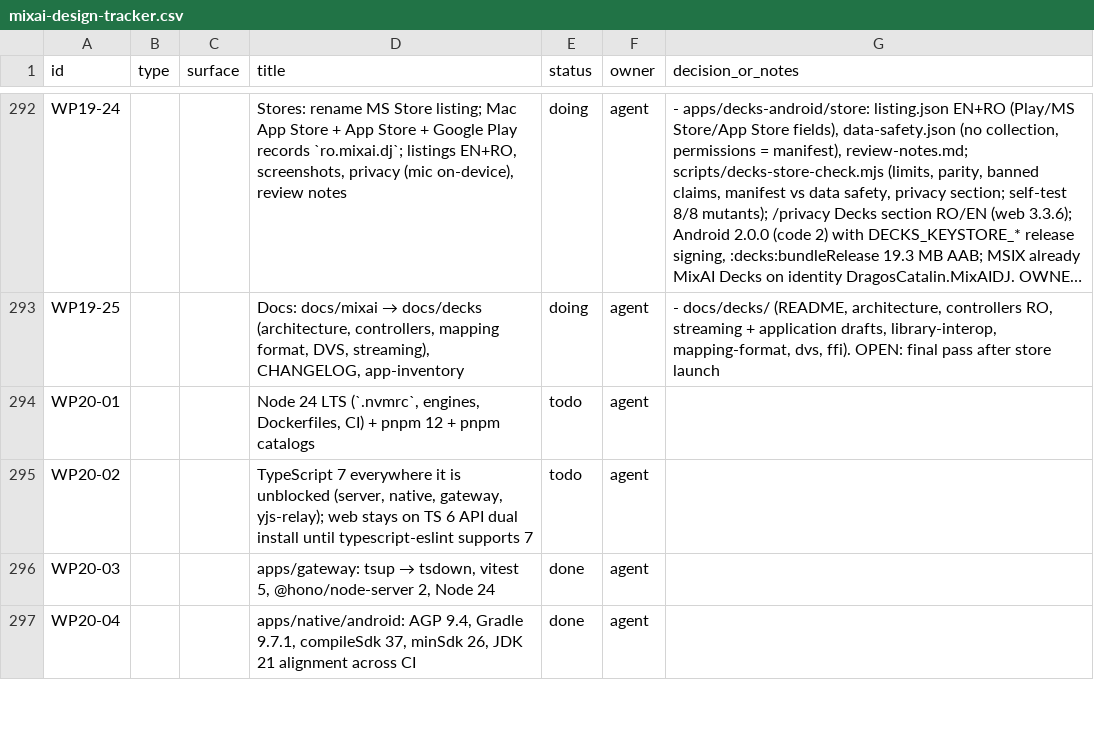
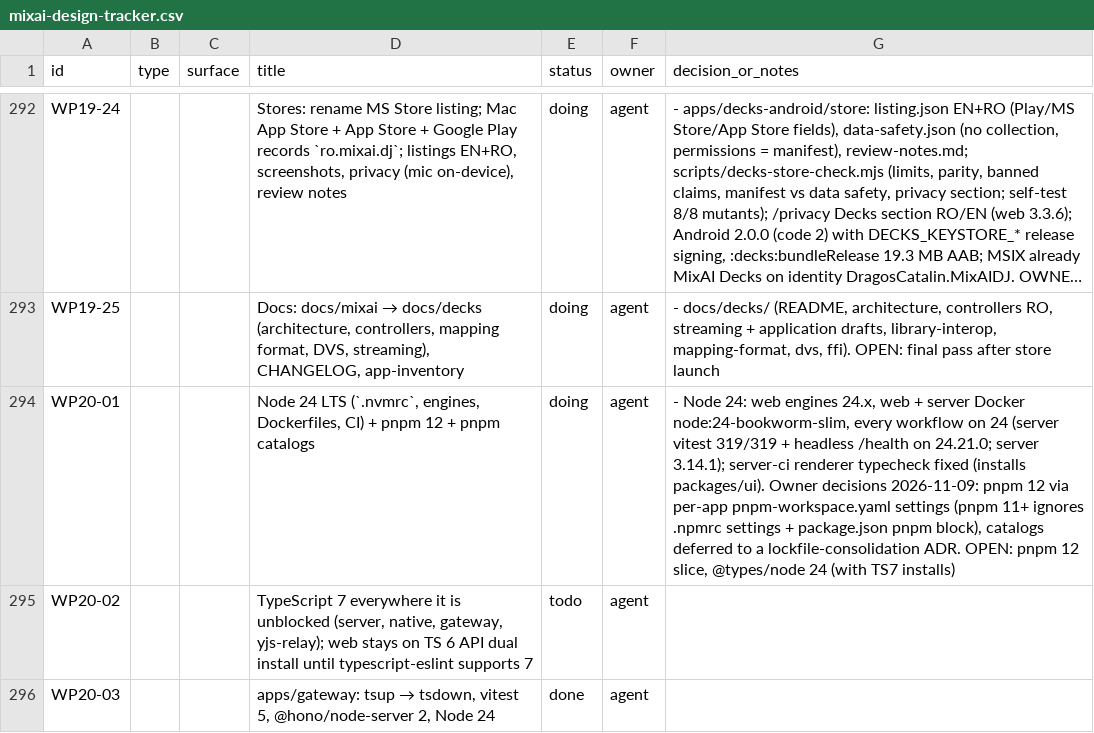
Before and after one commit to dragoscv/mmo, a CSV file: docs/mixai-design-tracker.csv, drawn as a sheet; only a part is shown, gaps mark what is left out; the shorter side is filled out with more unchanged rows; long unchanged cells end in ….

Commit message:
chore(repo): node 24 for web, server and every workflow (WP20-01, web 3.3.7, server 3.14.1)
Server vitest 319/319 + headless /health on Node 24.21.0; metrics test timeout above the Windows drive probe;
server-ci installs packages/ui before the renderer typecheck (red since 2026-11-05).

Agent-Session: term-147936
Agent-Purpose: WP20-01 node 24

```diff
--- a/docs/mixai-design-tracker.csv
+++ b/docs/mixai-design-tracker.csv
@@ -293,3 +293,3 @@ id,type,surface,title,status,owner,decision_or_notes
 "WP19-25","","","Docs: docs/mixai → docs/decks (architecture, controllers, mapping format, DVS, streaming), CHANGELOG, app-inventory","doing","agent","- docs/decks/ (README, architecture, controllers RO, streaming + application drafts, library-interop, mapping-format, dvs, ffi). OPEN: final pass after store launch"
-"WP20-01","","","Node 24 LTS (`.nvmrc`, engines, Dockerfiles, CI) + pnpm 12 + pnpm catalogs","todo","agent",""
+"WP20-01","","","Node 24 LTS (`.nvmrc`, engines, Dockerfiles, CI) + pnpm 12 + pnpm catalogs","doing","agent","- Node 24: web engines 24.x, web + server Docker node:24-bookworm-slim, every workflow on 24 (server vitest 319/319 + headless /health on 24.21.0; server 3.14.1); server-ci renderer typecheck fixed (installs packages/ui). Owner decisions 2026-11-09: pnpm 12 via per-app pnpm-workspace.yaml settings (pnpm 11+ ignores .npmrc settings + package.json pnpm block), catalogs deferred to a lockfile-consolidation ADR. OPEN: pnpm 12 slice, @types/node 24 (with TS7 installs)"
 "WP20-02","","","TypeScript 7 everywhere it is unblocked (server, native, gateway, yjs-relay); web stays on TS 6 API dual install until typescript-eslint supports 7","todo","agent",""
```
Also changed, not shown: 16 other files.
